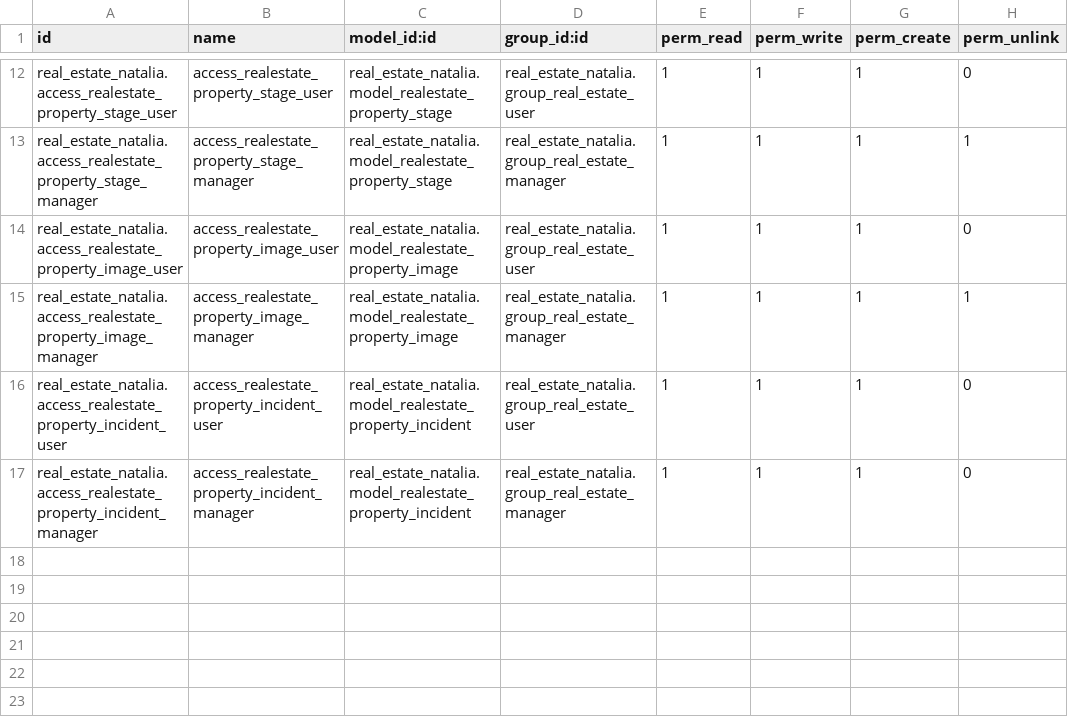
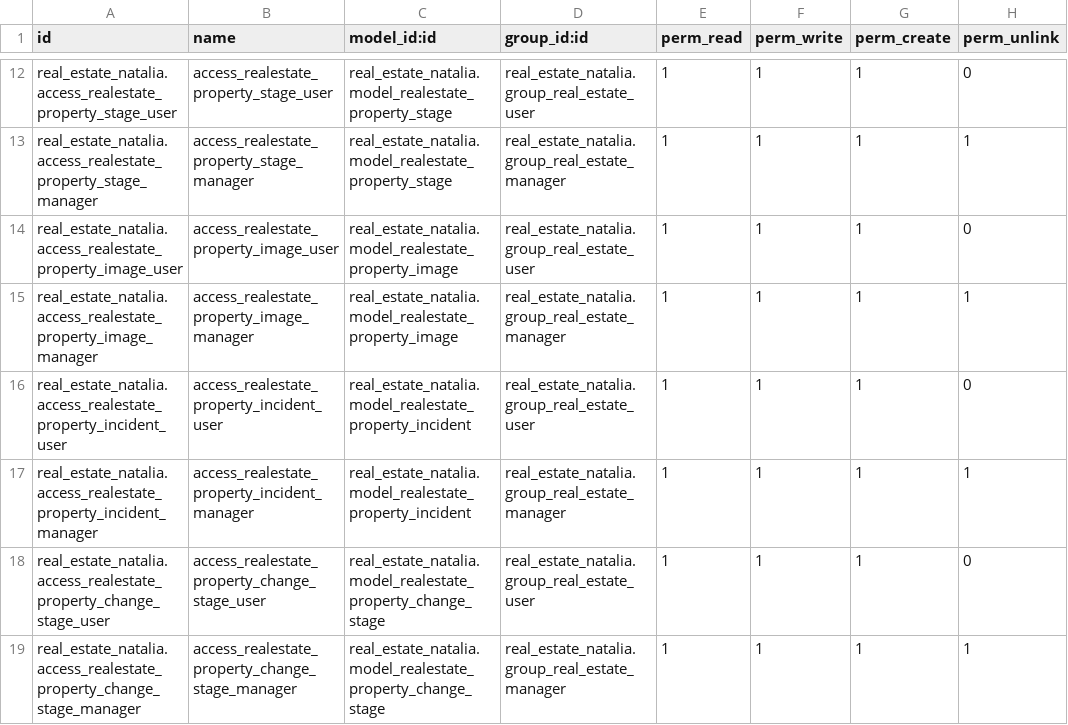
Before and after one commit to Xira21/cursoaeodoo2026, a CSV file: real_estate_natalia/security/ir.model.access.csv, drawn as a sheet; only a part is shown, gaps mark what is left out.

```diff
--- a/real_estate_natalia/security/ir.model.access.csv
+++ b/real_estate_natalia/security/ir.model.access.csv
@@ -16,2 +16,4 @@ real_estate_natalia.access_realestate_property_image_manager,access_realestate_p
 real_estate_natalia.access_realestate_property_incident_user,access_realestate_property_incident_user,real_estate_natalia.model_realestate_property_incident,real_estate_natalia.group_real_estate_user,1,1,1,0
-real_estate_natalia.access_realestate_property_incident_manager,access_realestate_property_incident_manager,real_estate_natalia.model_realestate_property_incident,real_estate_natalia.group_real_estate_manager,1,1,1,0
+real_estate_natalia.access_realestate_property_incident_manager,access_realestate_property_incident_manager,real_estate_natalia.model_realestate_property_incident,real_estate_natalia.group_real_estate_manager,1,1,1,1
+real_estate_natalia.access_realestate_property_change_stage_user,access_realestate_property_change_stage_user,real_estate_natalia.model_realestate_property_change_stage,real_estate_natalia.group_real_estate_user,1,1,1,0
+real_estate_natalia.access_realestate_property_change_stage_manager,access_realestate_property_change_stage_manager,real_estate_natalia.model_realestate_property_change_stage,real_estate_natalia.group_real_estate_manager,1,1,1,1
```
Also changed, not shown: 11 other files.
